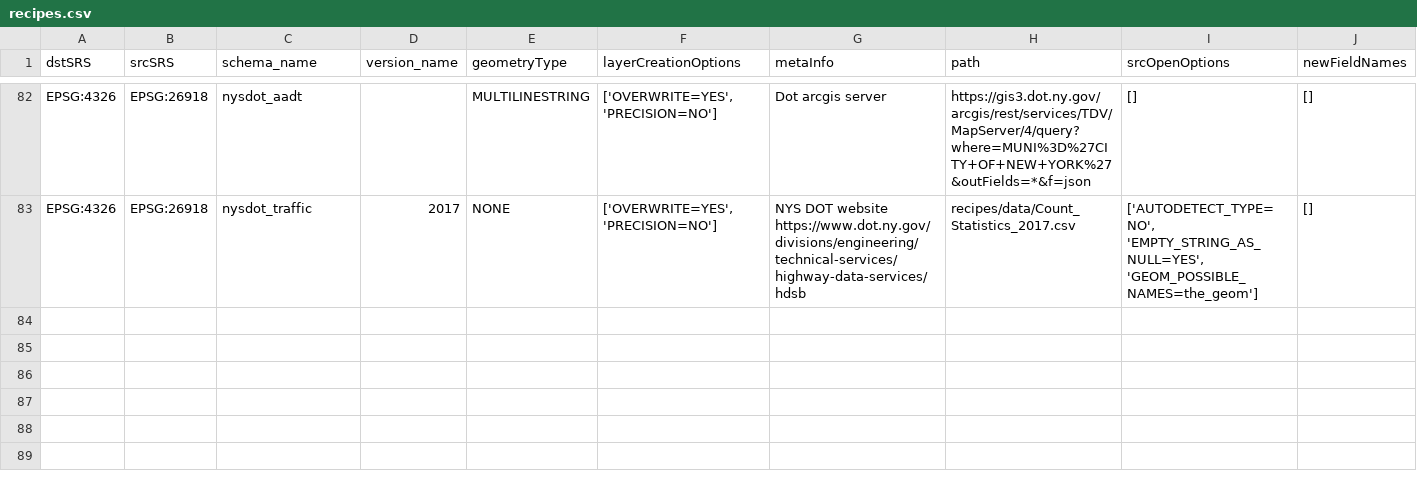
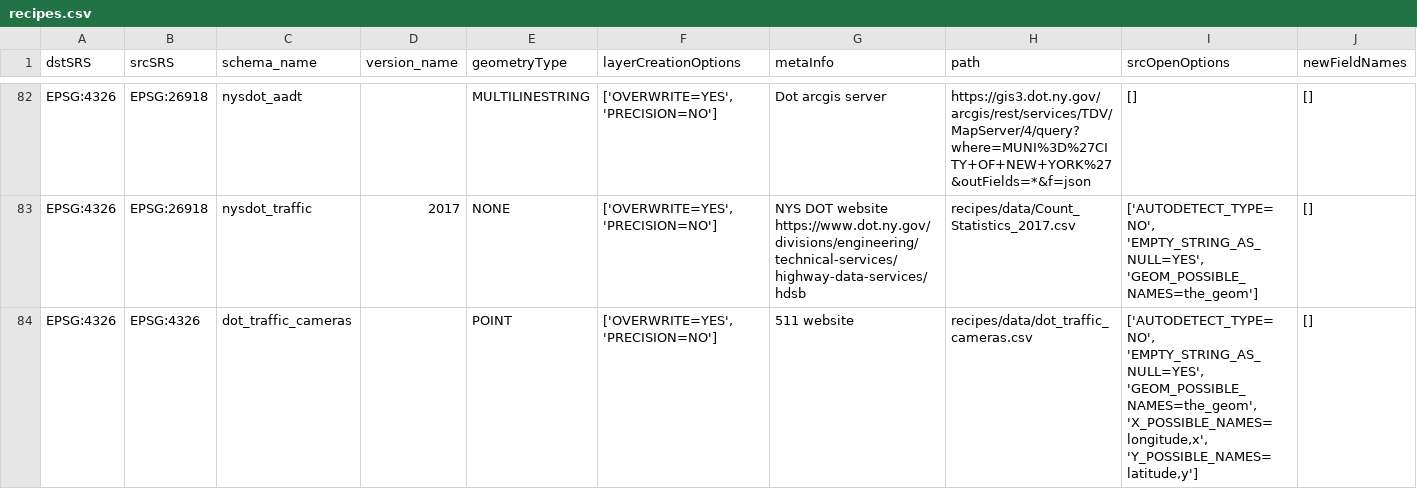
Before and after one commit to NYCPlanning/recipes, a CSV file: recipes/recipes.csv, drawn as a sheet; only a part is shown, gaps mark what is left out.

Commit message:
adding cameras

```diff
--- a/recipes/recipes.csv
+++ b/recipes/recipes.csv
@@ -83 +83,2 @@
 "EPSG:4326","EPSG:26918","nysdot_traffic",2017,"NONE","['OVERWRITE=YES', 'PRECISION=NO']","NYS DOT website https://www.dot.ny.gov/divisions/engineering/technical-services/highway-data-services/hdsb","recipes/data/Count_Statistics_2017.csv","['AUTODETECT_TYPE=NO', 'EMPTY_STRING_AS_NULL=YES', 'GEOM_POSSIBLE_NAMES=the_geom']","[]"
+"EPSG:4326","EPSG:4326","dot_traffic_cameras",,"POINT","['OVERWRITE=YES', 'PRECISION=NO']","511 website","recipes/data/dot_traffic_cameras.csv","['AUTODETECT_TYPE=NO', 'EMPTY_STRING_AS_NULL=YES', 'GEOM_POSSIBLE_NAMES=the_geom', 'X_POSSIBLE_NAMES=longitude,x', 'Y_POSSIBLE_NAMES=latitude,y']","[]"
```
Also changed, not shown: 1 other file.
